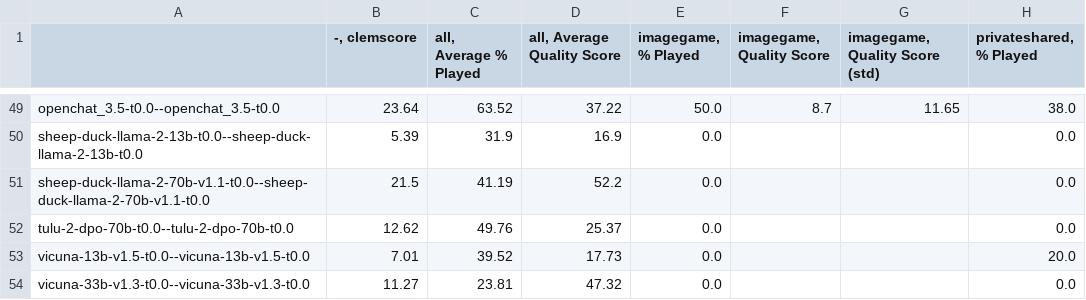
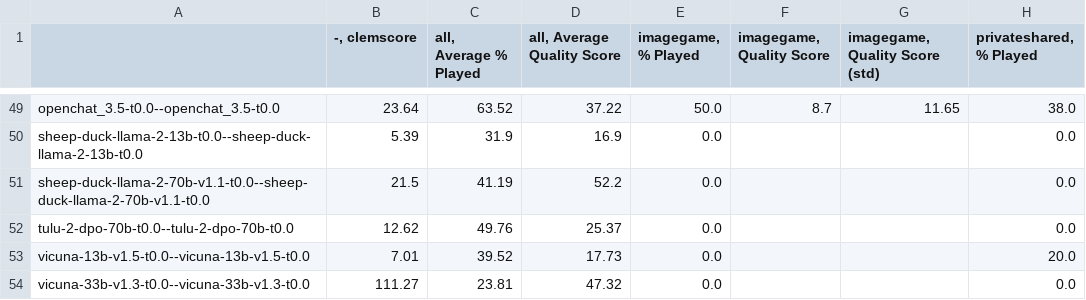
Before and after one commit to kushal-10/clembench-runs, a CSV file: v1.6/results.csv, drawn as a sheet; only a part is shown, gaps mark what is left out; the diff names each change by its address in the sheet, - before the commit and + after, or states it on an @@ line.

Commit message:
change vicuna res

```diff
--- a/v1.6/results.csv
+++ b/v1.6/results.csv
-B54 (-, clemscore): 11.27
+B54 (-, clemscore): 111.27
```
